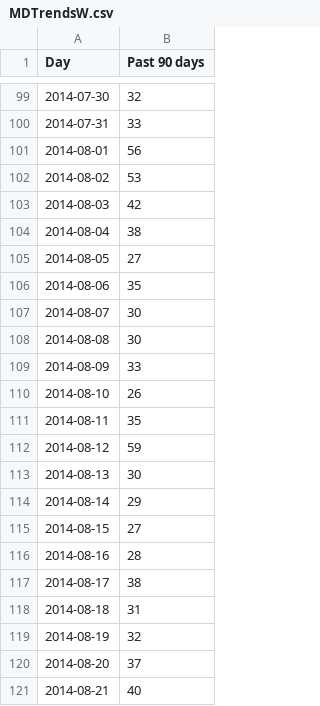
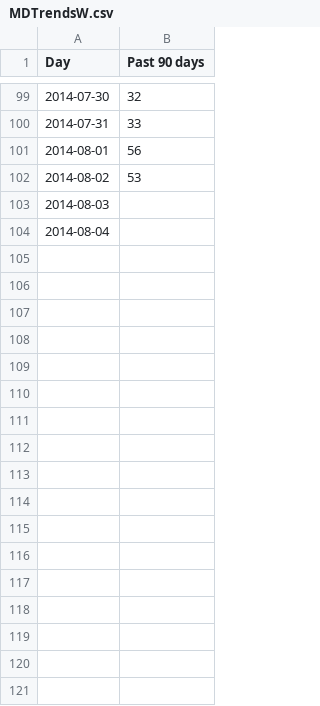
Before and after one commit to woodsjam/Forecast-Peak-With-Google-Trends, a CSV file: TrendsData/MDTrendsW.csv, drawn as a sheet; only a part is shown, gaps mark what is left out; the diff covers the shown part only.

Commit message:
New data and revised manipulation

```diff
--- a/TrendsData/MDTrendsW.csv
+++ b/TrendsData/MDTrendsW.csv
@@ -102,20 +102,3 @@ Day,Past 90 days
 2014-08-02,53
-2014-08-03,42
-2014-08-04,38
-2014-08-05,27
-2014-08-06,35
-2014-08-07,30
-2014-08-08,30
-2014-08-09,33
-2014-08-10,26
-2014-08-11,35
-2014-08-12,59
-2014-08-13,30
-2014-08-14,29
-2014-08-15,27
-2014-08-16,28
-2014-08-17,38
-2014-08-18,31
-2014-08-19,32
-2014-08-20,37
-2014-08-21,40
+2014-08-03,
+2014-08-04,
```
Also changed, not shown: 11 removed rows elsewhere in this file, 1 other file.
